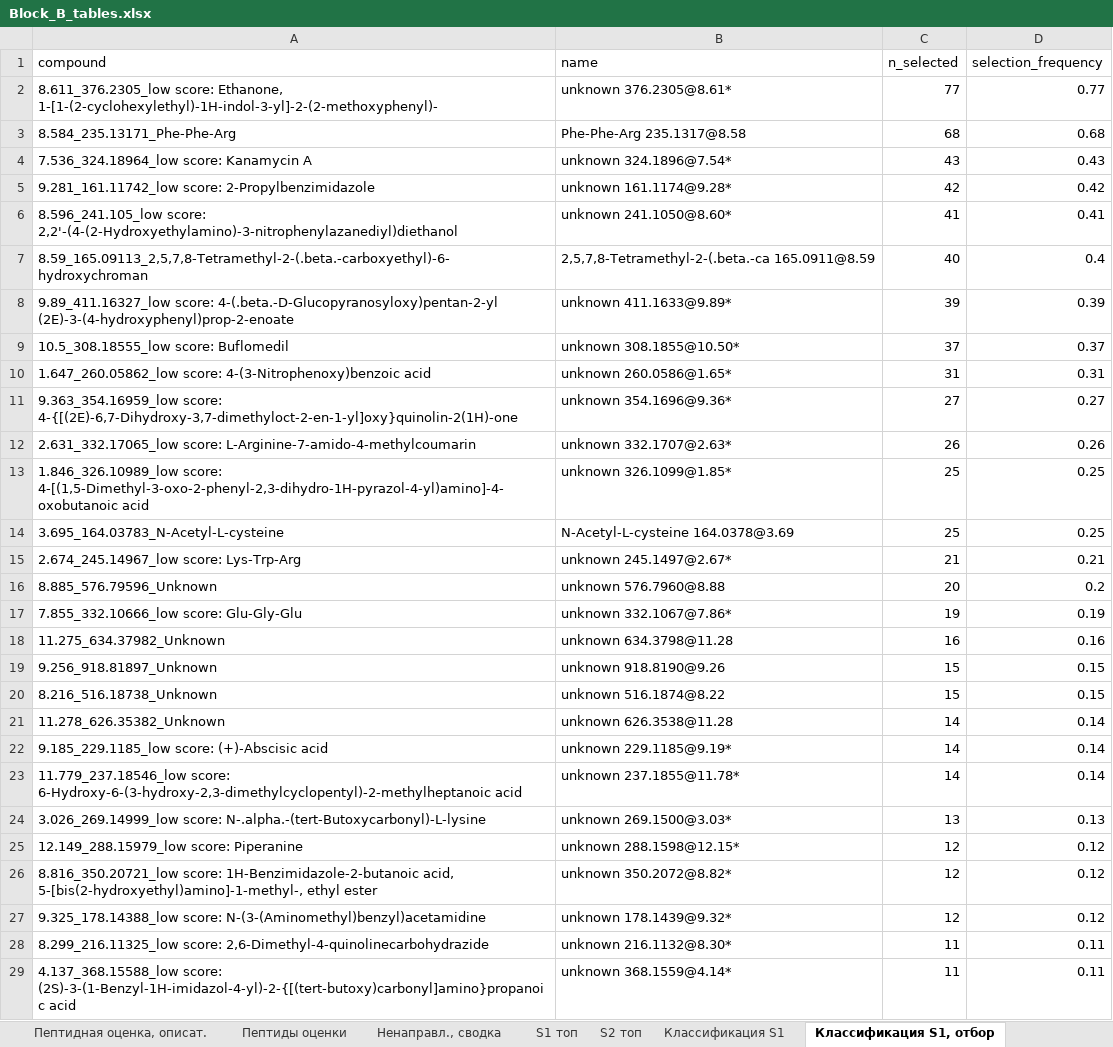
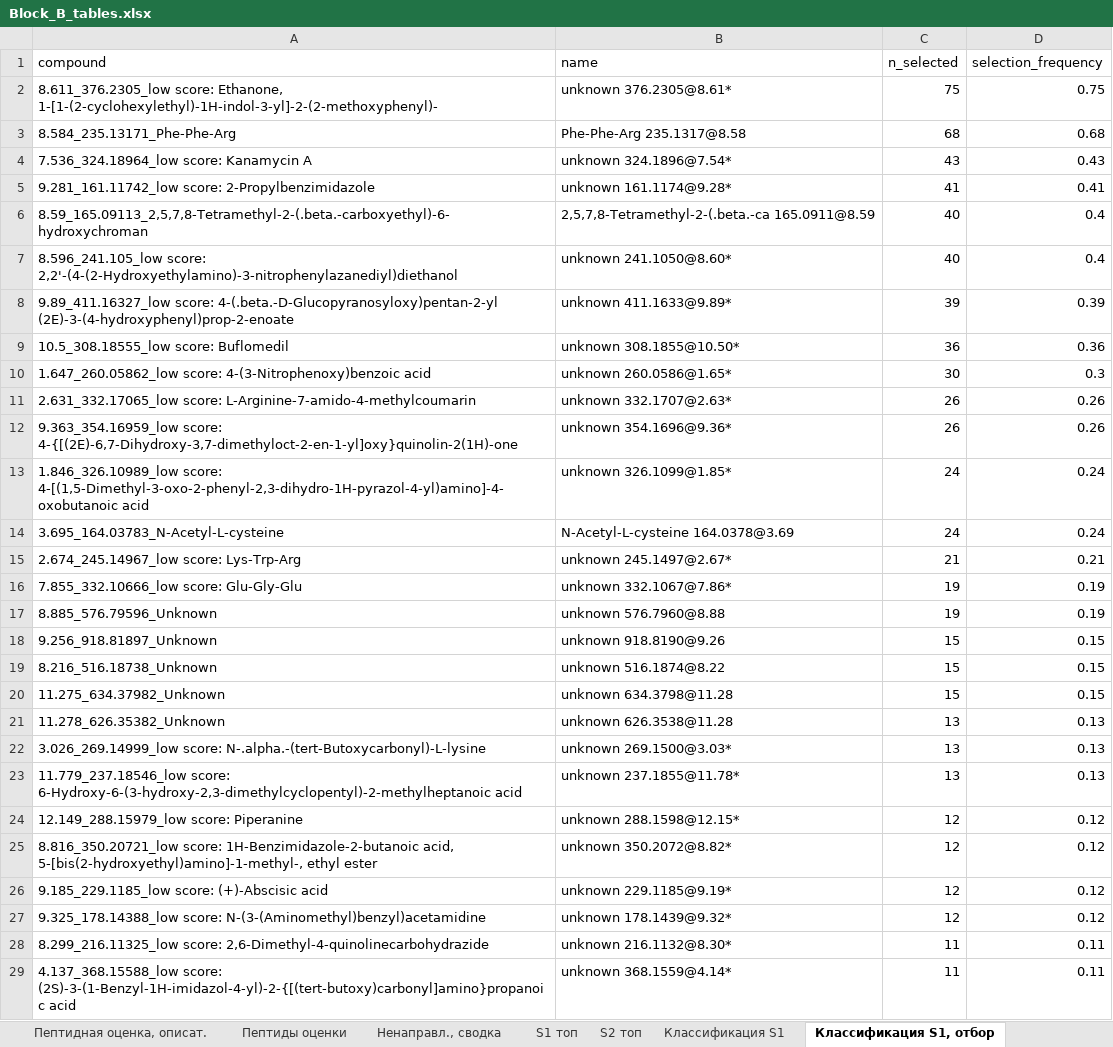
Before and after one commit to avolorf/metab, an Excel workbook: results_s107_clinical/clinical/Block_B_tables.xlsx, sheet Классификация S1, отбор, drawn as a sheet; only a part is shown; values as stored, in another font and other column widths than the file's, no borders; removed rows and columns are numbered as before the commit, all else as after; the diff covers the shown part only; the diff names each change by its address in the sheet, - before the commit and + after, or states it on an @@ line.

```diff
--- a/results_s107_clinical/clinical/Block_B_tables.xlsx (sheet Классификация S1, отбор)
+++ b/results_s107_clinical/clinical/Block_B_tables.xlsx (sheet Классификация S1, отбор)
-C2 (n_selected): 77
+C2 (n_selected): 75
-D2 (selection_frequency): 0.77
+D2 (selection_frequency): 0.75
-C5 (n_selected): 42
+C5 (n_selected): 41
-D5 (selection_frequency): 0.42
+D5 (selection_frequency): 0.41
-row 6: 8.596_241.105_low score: 2,2'-(4-(2-Hydroxyethylamino)-3-nitrophenylazanediyl)diethanol | unknown 241.1050@8.60* | 41 | 0.41
+row 7: 8.596_241.105_low score: 2,2'-(4-(2-Hydroxyethylamino)-3-nitrophenylazanediyl)diethanol | unknown 241.1050@8.60* | 40 | 0.4
-C9 (n_selected): 37
+C9 (n_selected): 36
-D9 (selection_frequency): 0.37
+D9 (selection_frequency): 0.36
-C10 (n_selected): 31
+C10 (n_selected): 30
-D10 (selection_frequency): 0.31
+D10 (selection_frequency): 0.3
-row 11: 9.363_354.16959_low score: 4-{[(2E)-6,7-Dihydroxy-3,7-dimethyloct-2-en-1-yl]oxy}quinolin-2(1H)-one | unknown 354.1696@9.36* | 27 | 0.27
+row 12: 9.363_354.16959_low score: 4-{[(2E)-6,7-Dihydroxy-3,7-dimethyloct-2-en-1-yl]oxy}quinolin-2(1H)-one | unknown 354.1696@9.36* | 26 | 0.26
-C13:C14 (n_selected): 25
+C13:C14 (n_selected): 24
-D13:D14 (selection_frequency): 0.25
+D13:D14 (selection_frequency): 0.24
-row 16: 8.885_576.79596_Unknown | unknown 576.7960@8.88 | 20 | 0.2
-row 18: 11.275_634.37982_Unknown | unknown 634.3798@11.28 | 16 | 0.16
+row 17: 8.885_576.79596_Unknown | unknown 576.7960@8.88 | 19 | 0.19
+row 20: 11.275_634.37982_Unknown | unknown 634.3798@11.28 | 15 | 0.15
-C21 (n_selected): 14
+C21 (n_selected): 13
-D21 (selection_frequency): 0.14
+D21 (selection_frequency): 0.13
-row 22: 9.185_229.1185_low score: (+)-Abscisic acid | unknown 229.1185@9.19* | 14 | 0.14
-row 23: 11.779_237.18546_low score: 6-Hydroxy-6-(3-hydroxy-2,3-dimethylcyclopentyl)-2-methylheptanoic acid | unknown 237.1855@11.78* | 14 | 0.14
+row 23: 11.779_237.18546_low score: 6-Hydroxy-6-(3-hydroxy-2,3-dimethylcyclopentyl)-2-methylheptanoic acid | unknown 237.1855@11.78* | 13 | 0.13
+row 26: 9.185_229.1185_low score: (+)-Abscisic acid | unknown 229.1185@9.19* | 12 | 0.12
```
Also changed, not shown: 9 added rows and 10 removed rows elsewhere in this sheet, sheet Классификация S1, results_s107_clinical/steroids/Block_A_final_tables.xlsx, 15 other files.
